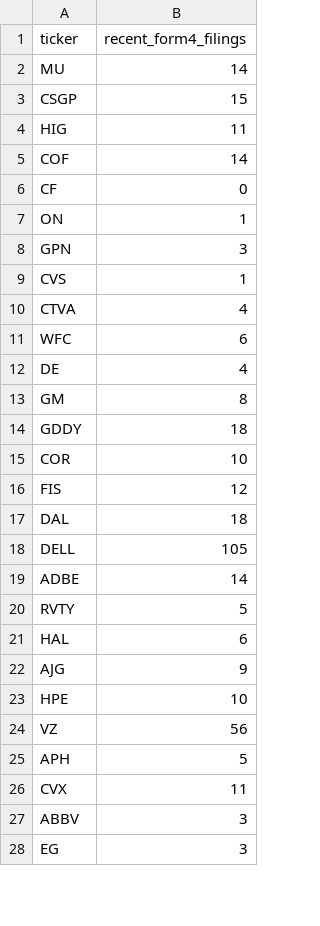
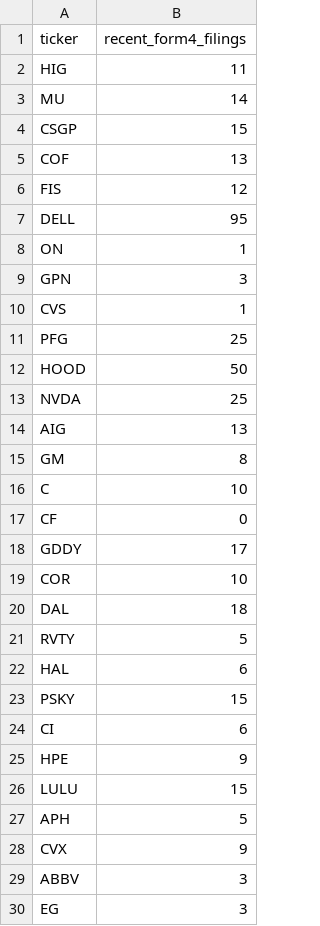
Before and after one commit to isaiahdm792-alt/stock--screener, a CSV file: insider_snapshot.csv, drawn as a sheet; only a part is shown; the diff covers the shown part only.

```diff
--- a/insider_snapshot.csv
+++ b/insider_snapshot.csv
@@ -1,7 +1,8 @@
 ticker,recent_form4_filings
+HIG,11
 MU,14
 CSGP,15
-HIG,11
-COF,14
-CF,0
+COF,13
+FIS,12
+DELL,95
 ON,1
@@ -9,19 +10,20 @@ GPN,3
 CVS,1
-CTVA,4
-WFC,6
-DE,4
+PFG,25
+HOOD,50
+NVDA,25
+AIG,13
 GM,8
-GDDY,18
+C,10
+CF,0
+GDDY,17
 COR,10
-FIS,12
 DAL,18
-DELL,105
-ADBE,14
 RVTY,5
 HAL,6
-AJG,9
-HPE,10
-VZ,56
+PSKY,15
+CI,6
+HPE,9
+LULU,15
 APH,5
-CVX,11
+CVX,9
 ABBV,3
```
Also changed, not shown: 2 removed rows and 1 edited cell elsewhere in this file, fundamentals_snapshot.csv, scored_snapshot.csv, 4 other files.
